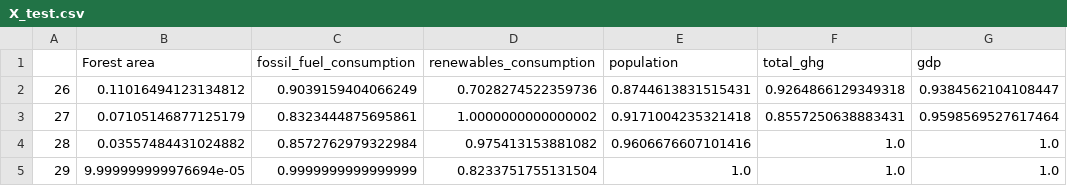
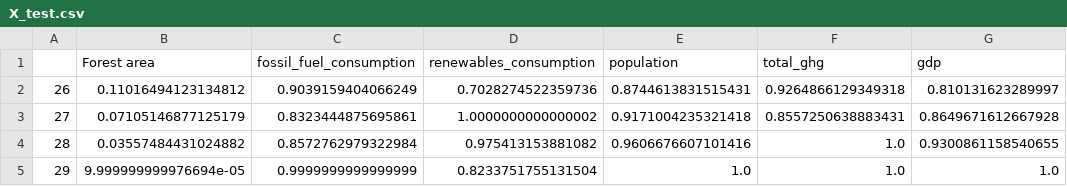
Before and after one commit to Osc2405/DS4A_team38, a CSV file: datasets/X_test.csv, drawn as a sheet.

```diff
--- a/datasets/X_test.csv
+++ b/datasets/X_test.csv
@@ -1,5 +1,5 @@
 ,Forest area,fossil_fuel_consumption,renewables_consumption,population,total_ghg,gdp
-26,0.11016494123134812,0.9039159404066249,0.7028274522359736,0.8744613831515431,0.9264866129349318,0.9384562104108447
-27,0.07105146877125179,0.8323444875695861,1.0000000000000002,0.9171004235321418,0.8557250638883431,0.9598569527617464
-28,0.03557484431024882,0.8572762979322984,0.975413153881082,0.9606676607101416,1.0,1.0
+26,0.11016494123134812,0.9039159404066249,0.7028274522359736,0.8744613831515431,0.9264866129349318,0.810131623289997
+27,0.07105146877125179,0.8323444875695861,1.0000000000000002,0.9171004235321418,0.8557250638883431,0.8649671612667928
+28,0.03557484431024882,0.8572762979322984,0.975413153881082,0.9606676607101416,1.0,0.9300861158540655
 29,9.999999999976694e-05,0.9999999999999999,0.8233751755131504,1.0,1.0,1.0
```
Also changed, not shown: datasets/X_train.csv, datasets/df_final.csv, 3 other files.
